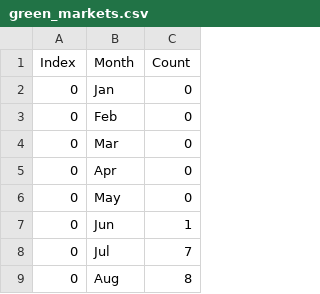
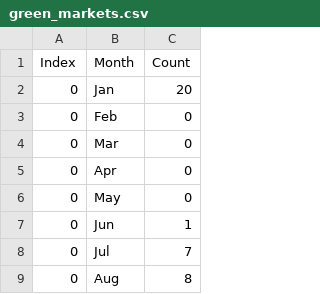
Before and after one commit to Rubberduck93/Rubberduck93, a CSV file: green_markets.csv, drawn as a sheet; only a part is shown.

Commit message:
Update green_markets.csv

```diff
--- a/green_markets.csv
+++ b/green_markets.csv
@@ -1,3 +1,3 @@
 Index,Month,Count
-0,Jan,0
+0,Jan,20
 0,Feb,0
```
